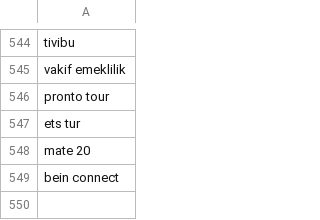
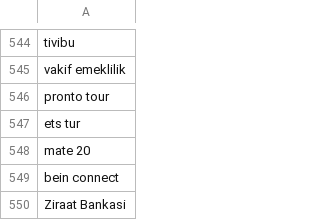
Before and after one commit to UmarIgan/Machine-Learning, a CSV file: turkish_brands - Sayfa1.csv, drawn as a sheet; only a part is shown, gaps mark what is left out.

Commit message:
Update turkish_brands - Sayfa1.csv

```diff
--- a/turkish_brands - Sayfa1.csv
+++ b/turkish_brands - Sayfa1.csv
@@ -549 +549,2 @@ mate 20
 bein connect
+Ziraat Bankasi
```
